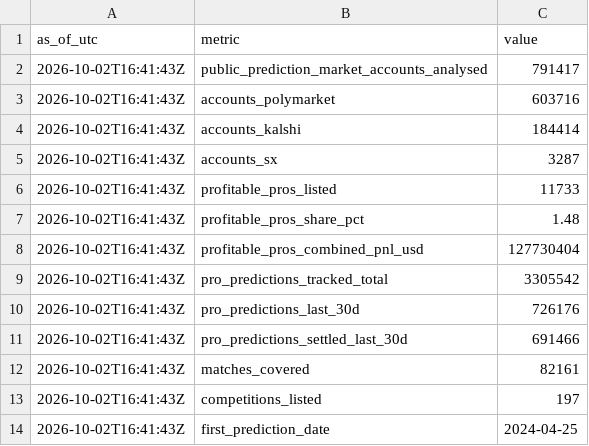
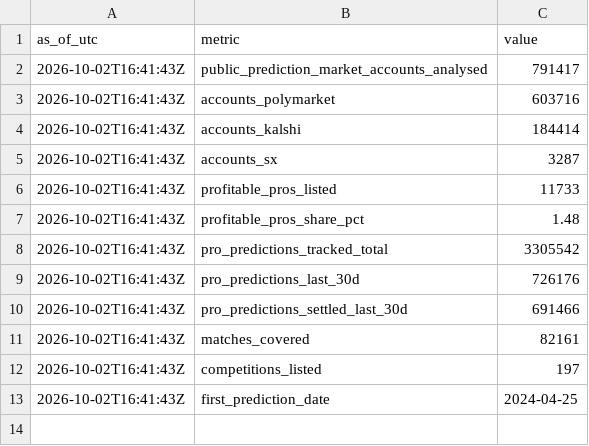
Before and after one commit to tipsstats/prediction-market-pro-stats, a CSV file: overview.csv, drawn as a sheet; the diff names each change by its address in the sheet, - before the commit and + after, or states it on an @@ line.

Commit message:
Weekly update update: overview.csv

```diff
--- a/overview.csv
+++ b/overview.csv
-row 8: 2026-10-02T16:41:43Z | profitable_pros_combined_pnl_usd | 127730404
```
